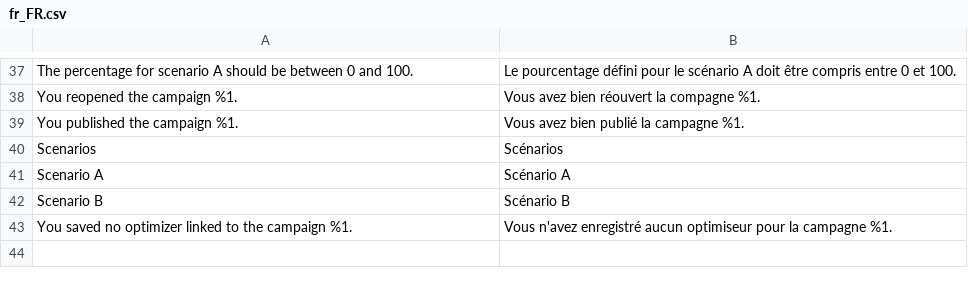
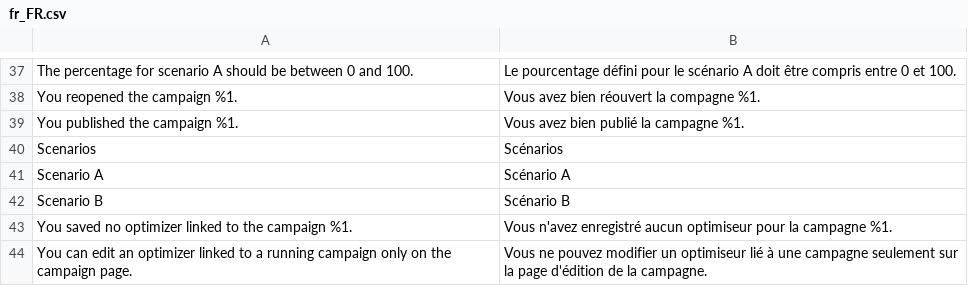
Before and after one commit to botisSmile/elasticsuite, a CSV file: src/module-elasticsuite-ab-campaign/i18n/fr_FR.csv, drawn as a sheet; only a part is shown, gaps mark what is left out.

Commit message:
[Campaign Optimizer] Restrain actions on optimizers linked to a running campaign

```diff
--- a/src/module-elasticsuite-ab-campaign/i18n/fr_FR.csv
+++ b/src/module-elasticsuite-ab-campaign/i18n/fr_FR.csv
@@ -43 +43,2 @@
 "You saved no optimizer linked to the campaign %1.","Vous n'avez enregistré aucun optimiseur pour la campagne %1."
+"You can edit an optimizer linked to a running campaign only on the campaign page.","Vous ne pouvez modifier un optimiseur lié à une campagne seulement sur la page d'édition de la campagne."
```
Also changed, not shown: src/module-elasticsuite-ab-campaign/i18n/en_US.csv, 11 other files.
